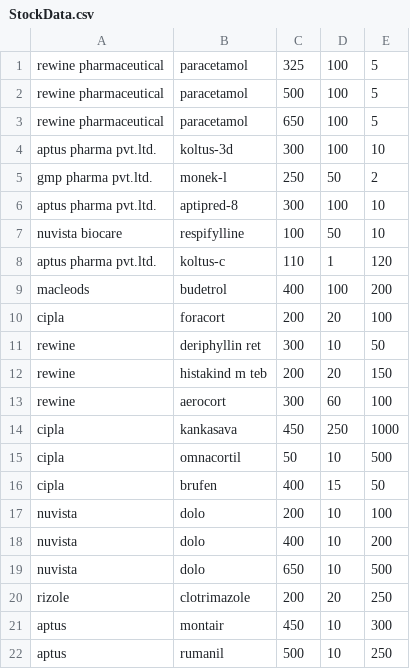
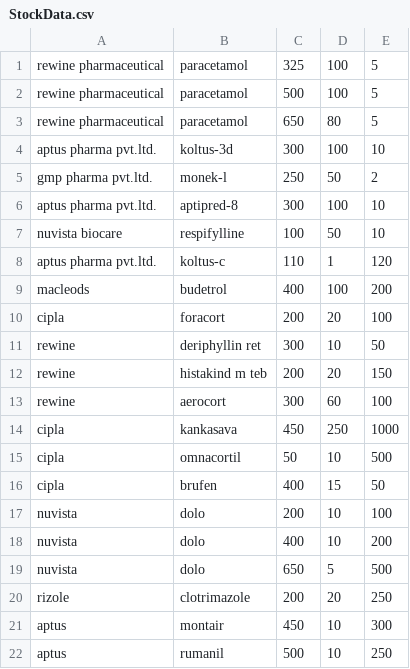
Before and after one commit to neuqs0035/java-medical-store-management-system-console, a CSV file: StockData.csv, drawn as a sheet.

```diff
--- a/StockData.csv
+++ b/StockData.csv
@@ -2,3 +2,3 @@ rewine pharmaceutical,paracetamol,325,100,5
 rewine pharmaceutical,paracetamol,500,100,5
-rewine pharmaceutical,paracetamol,650,100,5
+rewine pharmaceutical,paracetamol,650,80,5
 aptus pharma pvt.ltd.,koltus-3d,300,100,10
@@ -18,3 +18,3 @@ nuvista,dolo,200,10,100
 nuvista,dolo,400,10,200
-nuvista,dolo,650,10,500
+nuvista,dolo,650,5,500
 rizole,clotrimazole,200,20,250
```
Also changed, not shown: 4 other files.
